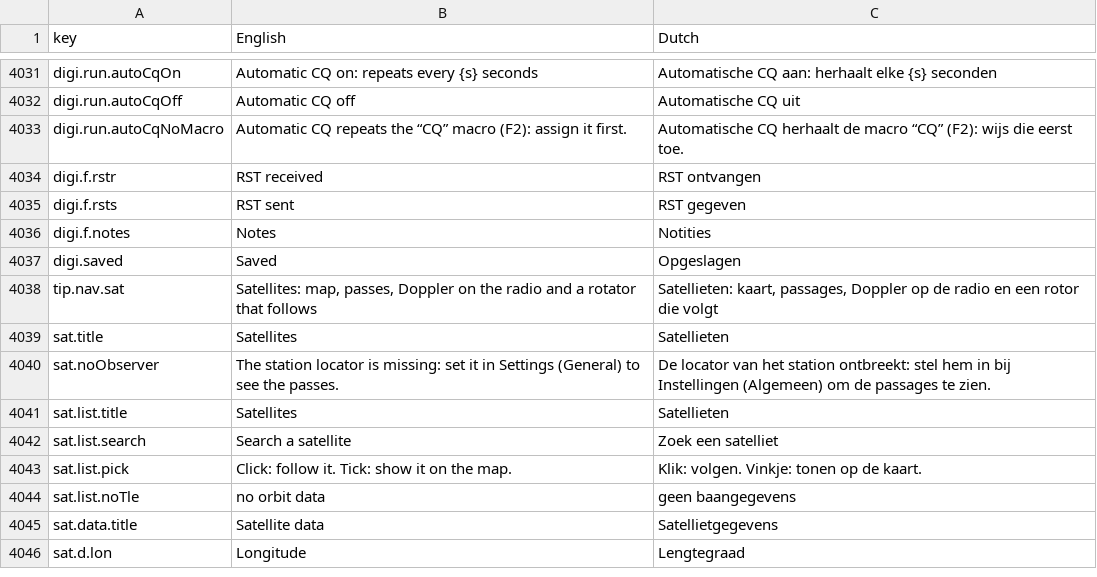
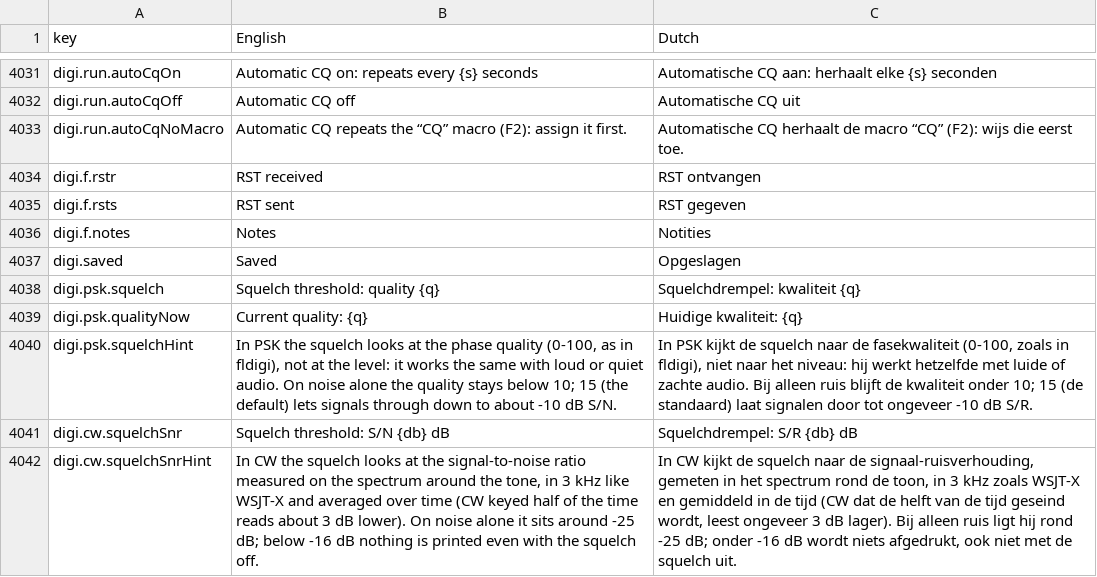
Before and after one commit to wifi75/Aurora, a CSV file: docs/traduzione-olandese.csv, drawn as a sheet; only a part is shown, gaps mark what is left out; the shorter side is filled out with more unchanged rows; the diff covers the shown part only; the diff names each change by its address in the sheet, - before the commit and + after, or states it on an @@ line.

Commit message:
docs: Guida, PSK con S/N, IMD, squelch sulla qualita' della fase e AFC; sezione nuova sul CW (banda, AFC, squelch S/N, SOM, segni di procedura), in sette lingue

```diff
--- a/docs/traduzione-olandese.csv
+++ b/docs/traduzione-olandese.csv
+row 4038: digi.psk.squelch | Squelch threshold: quality {q} | Squelchdrempel: kwaliteit {q}
+row 4039: digi.psk.qualityNow | Current quality: {q} | Huidige kwaliteit: {q}
+row 4040: digi.psk.squelchHint | In PSK the squelch looks at the phase quality (0-100, as in fldigi), not at the level: it works the same with loud or quiet audio. On noise alone the quality stays below 10; 15 (the default) lets signals through down to about -10 dB S/N. | In PSK kijkt de squelch naar de fasekwaliteit (0-100, zoals in fldigi), niet naar het niveau: hij werkt hetzelfde met luide of zachte audio. Bij alleen ruis blijft de kwaliteit onder 10; 15 (de standaard) laat signalen door tot ongeveer -10 dB S/R.
+row 4041: digi.cw.squelchSnr | Squelch threshold: S/N {db} dB | Squelchdrempel: S/R {db} dB
+row 4042: digi.cw.squelchSnrHint | In CW the squelch looks at the signal-to-noise ratio measured on the spectrum around the tone, in 3 kHz like WSJT-X and averaged over time (CW keyed half of the time reads about 3 dB lower). On noise alone it sits around -25 dB; below -16 dB nothing is printed even with the squelch off. | In CW kijkt de squelch naar de signaal-ruisverhouding, gemeten in het spectrum rond de toon, in 3 kHz zoals WSJT-X en gemiddeld in de tijd (CW dat de helft van de tijd geseind wordt, leest ongeveer 3 dB lager). Bij alleen ruis ligt hij rond -25 dB; onder -16 dB wordt niets afgedrukt, ook niet met de squelch uit.
```
Also changed, not shown: 12 added rows and 3 removed rows elsewhere in this file, 2 other files.
